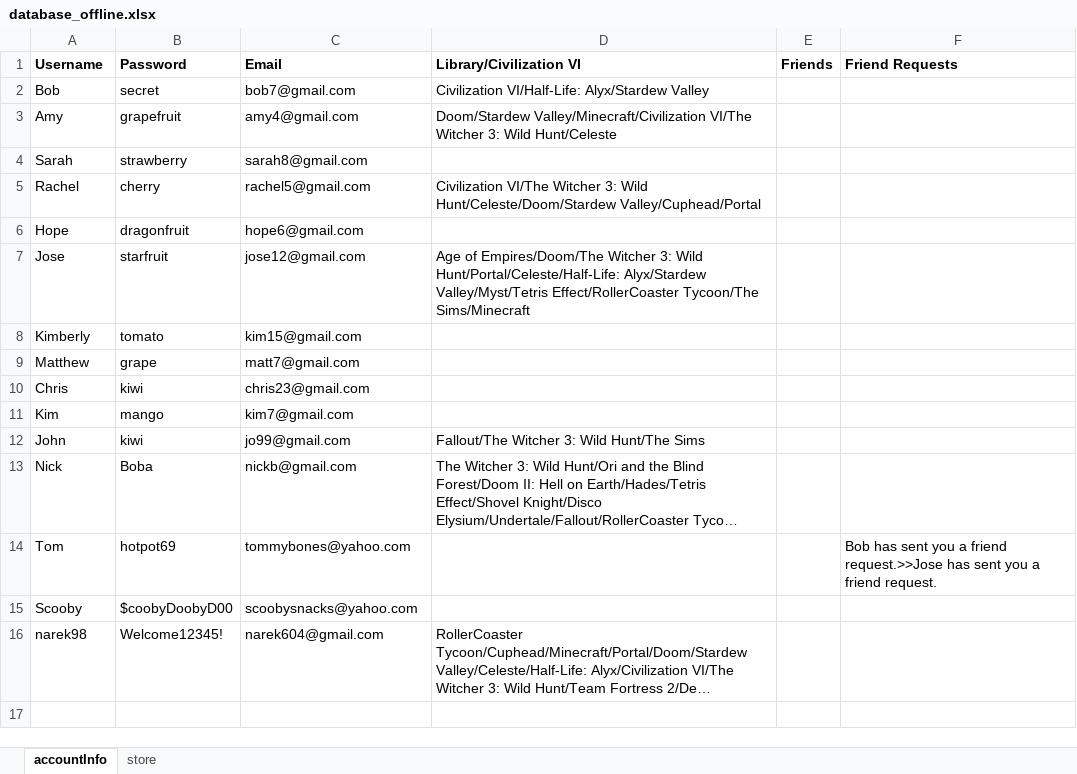
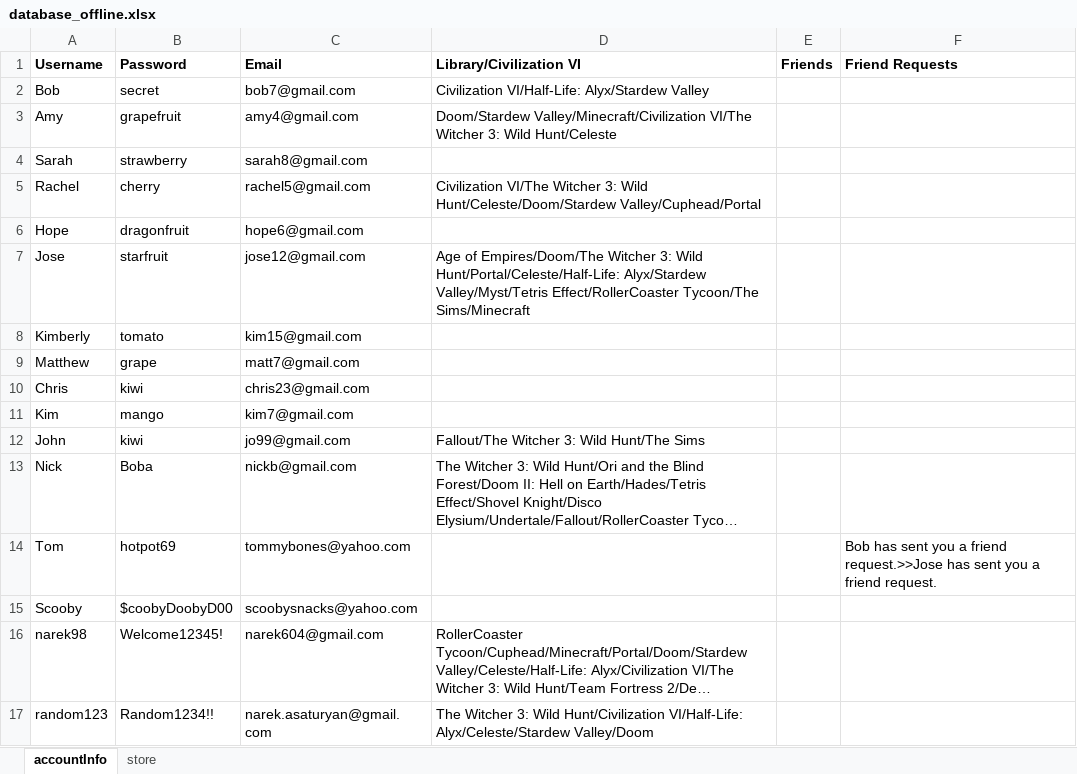
Before and after one commit to KTRiles55/game-launcher, an Excel workbook: database_offline.xlsx, sheet accountInfo, drawn as a sheet; long unchanged cells end in …; values as stored, in another font and other column widths than the file's, no borders; the diff names each change by its address in the sheet, - before the commit and + after, or states it on an @@ line.

```diff
--- a/database_offline.xlsx (sheet accountInfo)
+++ b/database_offline.xlsx (sheet accountInfo)
+row 17: random123 | Random1234!! | narek.asaturyan@gmail.com | The Witcher 3: Wild Hunt/Civilization VI/Half-Life: Alyx/Celeste/Stardew Valley/Doom
```
Also changed, not shown: 19 other files.
